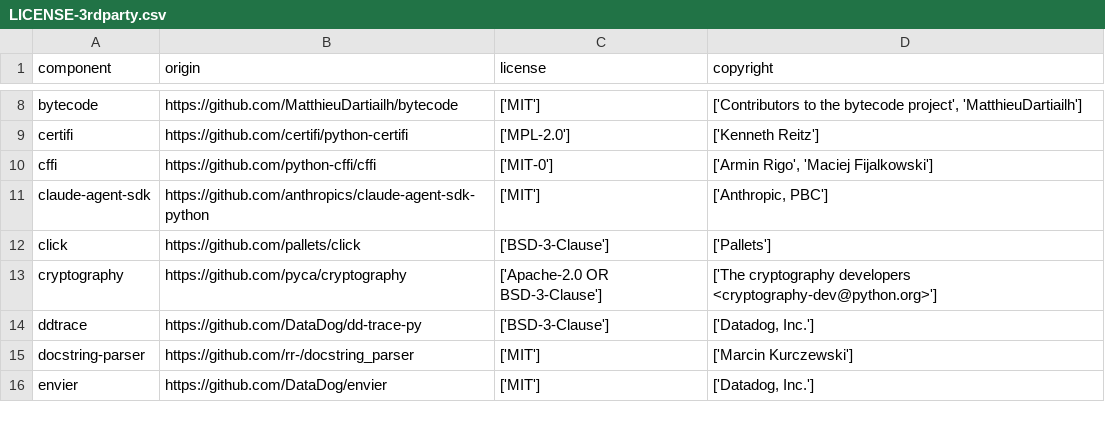
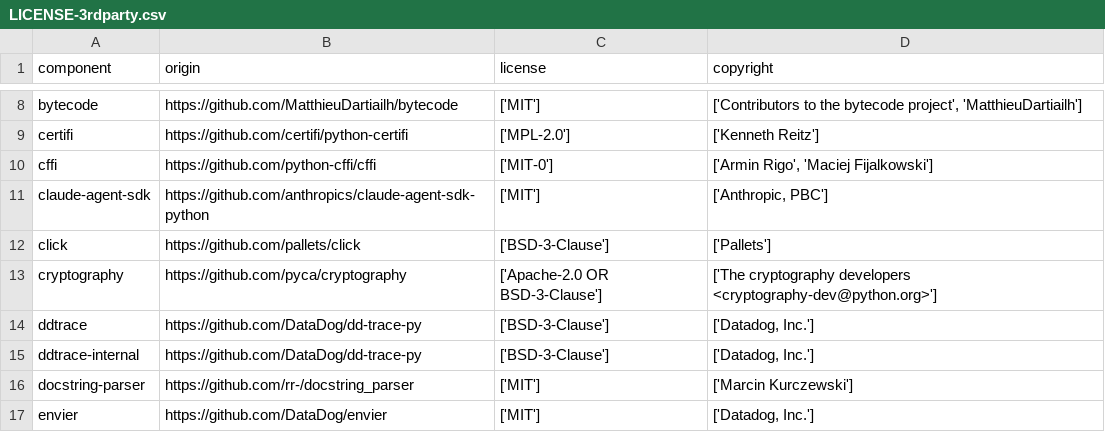
Before and after one commit to DataDog/airedale, a CSV file: LICENSE-3rdparty.csv, drawn as a sheet; only a part is shown, gaps mark what is left out.

Commit message:
chore(deps): update `LICENSE-3rdparty.csv` for python-prod bump
The python-prod dependency bump pulls in a new transitive dependency,
`ddtrace-internal`, so the LICENSE-3rdparty check failed.

`ddtrace-internal` 0.1.0 declares no license, author, or project URL
on PyPI, so `dd-license-attribution` produced an entry with empty
license and copyright fields. This is not acceptable.

`ddtrace-internal` comes from the same `dd-trace-py` project as
`ddtrace`. Add an override in `.ddla-overrides` that gives it the same
origin, license, and copyright as the existing `ddtrace` override, and
update the CSV row to match.

```diff
--- a/LICENSE-3rdparty.csv
+++ b/LICENSE-3rdparty.csv
@@ -14,2 +14,3 @@
 "ddtrace","https://github.com/DataDog/dd-trace-py","['BSD-3-Clause']","['Datadog, Inc.']"
+"ddtrace-internal","https://github.com/DataDog/dd-trace-py","['BSD-3-Clause']","['Datadog, Inc.']"
 "docstring-parser","https://github.com/rr-/docstring_parser","['MIT']","['Marcin Kurczewski']"
```
Also changed, not shown: 1 other file.
